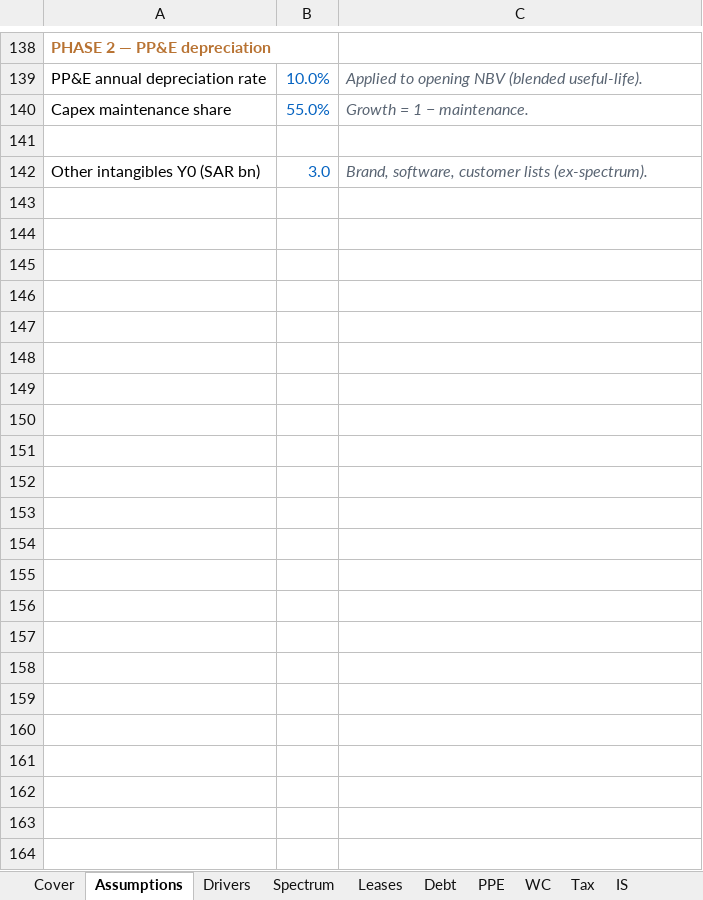
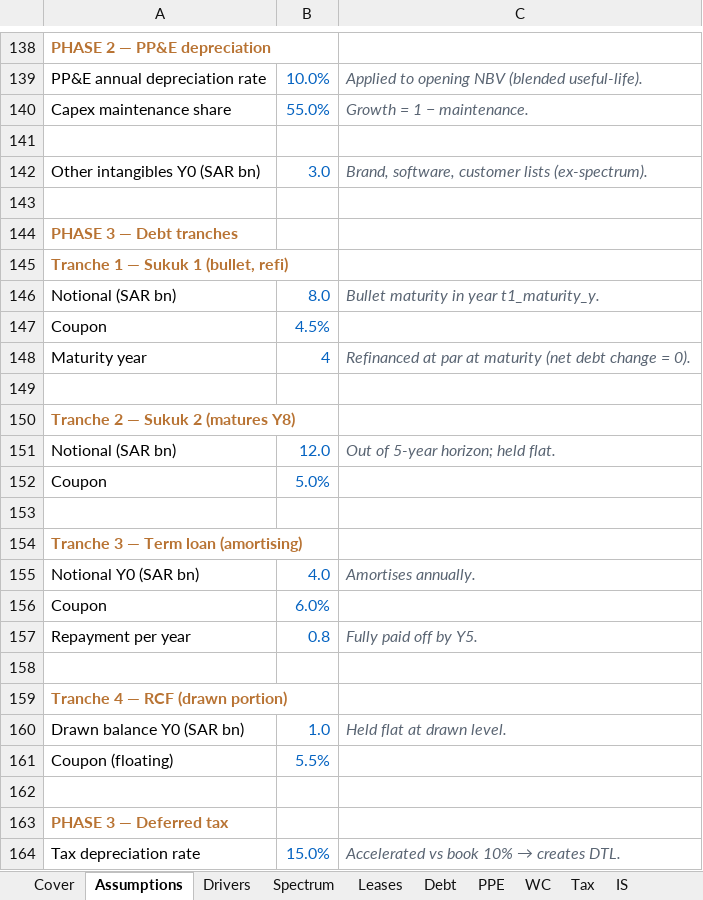
Before and after one commit to jackiDefi/finance-portfolio, an Excel workbook: industries/telecom-it/telecom-model.xlsx, sheet Assumptions, drawn as a sheet; only a part is shown, gaps mark what is left out; values as stored, in another font and other column widths than the file's, no borders; the diff names each change by its address in the sheet, - before the commit and + after, or states it on an @@ line.

```diff
--- a/industries/telecom-it/telecom-model.xlsx (sheet Assumptions)
+++ b/industries/telecom-it/telecom-model.xlsx (sheet Assumptions)
+row 143: (empty)
+row 144: PHASE 3 — Debt tranches
+row 145: Tranche 1 — Sukuk 1 (bullet, refi)
+row 146: Notional (SAR bn) | 8.0 | Bullet maturity in year t1_maturity_y.
+row 147: Coupon | 4.5%
+row 148: Maturity year | 4 | Refinanced at par at maturity (net debt change = 0).
+row 149: (empty)
+row 150: Tranche 2 — Sukuk 2 (matures Y8)
+row 151: Notional (SAR bn) | 12.0 | Out of 5-year horizon; held flat.
+row 152: Coupon | 5.0%
+row 153: (empty)
+row 154: Tranche 3 — Term loan (amortising)
+row 155: Notional Y0 (SAR bn) | 4.0 | Amortises annually.
+row 156: Coupon | 6.0%
+row 157: Repayment per year | 0.8 | Fully paid off by Y5.
+row 158: (empty)
+row 159: Tranche 4 — RCF (drawn portion)
+row 160: Drawn balance Y0 (SAR bn) | 1.0 | Held flat at drawn level.
+row 161: Coupon (floating) | 5.5%
+row 162: (empty)
+row 163: PHASE 3 — Deferred tax
+row 164: Tax depreciation rate | 15.0% | Accelerated vs book 10% → creates DTL.
```
Also changed, not shown: sheet Debt, sheet Tax, sheet CFS, sheet BS, sheet Sensitivity, sheet IS, 2 more sheets, 2 other files.
